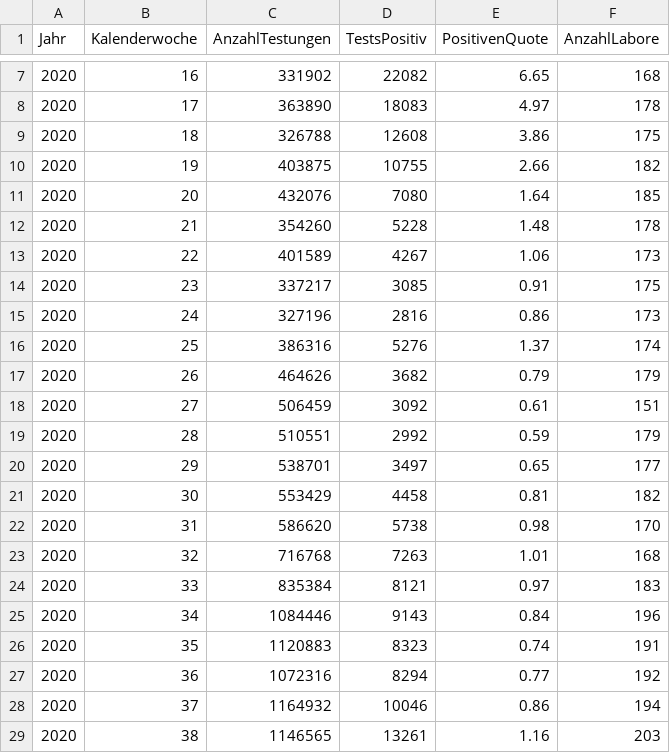
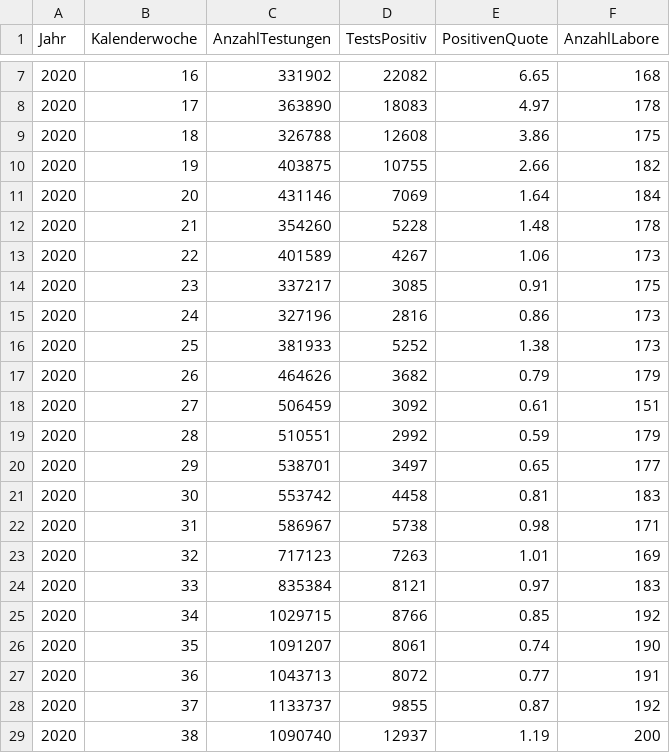
Before and after one commit to horazont/covid, a CSV file: rki/tests.csv, drawn as a sheet; only a part is shown, gaps mark what is left out; the diff covers the shown part only.

Commit message:
Update test data
This changes historic data because the publication has changed
historic data. Previous publications may also have changed
historic data, but this was not visible as I only ever appended
to the file.

Starting now, the file will always be completely replaced with
new data.

```diff
--- a/rki/tests.csv
+++ b/rki/tests.csv
@@ -10,3 +10,3 @@ Jahr,Kalenderwoche,AnzahlTestungen,TestsPositiv,PositivenQuote,AnzahlLabore
 2020,19,403875,10755,2.66,182
-2020,20,432076,7080,1.64,185
+2020,20,431146,7069,1.64,184
 2020,21,354260,5228,1.48,178
@@ -15,3 +15,3 @@ Jahr,Kalenderwoche,AnzahlTestungen,TestsPositiv,PositivenQuote,AnzahlLabore
 2020,24,327196,2816,0.86,173
-2020,25,386316,5276,1.37,174
+2020,25,381933,5252,1.38,173
 2020,26,464626,3682,0.79,179
@@ -20,10 +20,10 @@ Jahr,Kalenderwoche,AnzahlTestungen,TestsPositiv,PositivenQuote,AnzahlLabore
 2020,29,538701,3497,0.65,177
-2020,30,553429,4458,0.81,182
-2020,31,586620,5738,0.98,170
-2020,32,716768,7263,1.01,168
+2020,30,553742,4458,0.81,183
+2020,31,586967,5738,0.98,171
+2020,32,717123,7263,1.01,169
 2020,33,835384,8121,0.97,183
-2020,34,1084446,9143,0.84,196
-2020,35,1120883,8323,0.74,191
-2020,36,1072316,8294,0.77,192
-2020,37,1164932,10046,0.86,194
-2020,38,1146565,13261,1.16,203
+2020,34,1029715,8766,0.85,192
+2020,35,1091207,8061,0.74,190
+2020,36,1043713,8072,0.77,191
+2020,37,1133737,9855,0.87,192
+2020,38,1090740,12937,1.19,200
```
Also changed, not shown: 1 added row and 46 edited cells elsewhere in this file.
